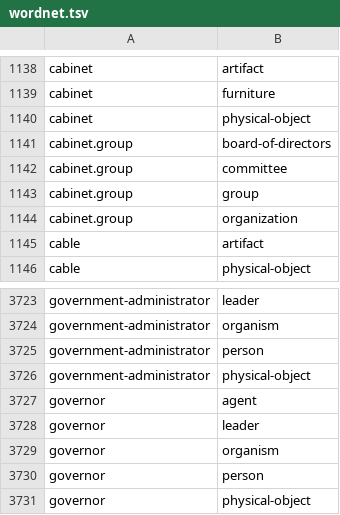
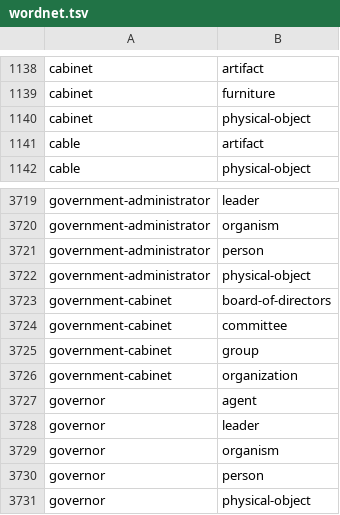
Before and after one commit to petfold/ontodag-core, a TSV file: views/wordnet.tsv, drawn as a sheet; only a part is shown, gaps mark what is left out.

```diff
--- a/views/wordnet.tsv
+++ b/views/wordnet.tsv
@@ -1140,6 +1140,2 @@ cabinet	furniture
 cabinet	physical-object
-cabinet.group	board-of-directors
-cabinet.group	committee
-cabinet.group	group
-cabinet.group	organization
 cable	artifact
@@ -3726,2 +3722,6 @@ government-administrator	person
 government-administrator	physical-object
+government-cabinet	board-of-directors
+government-cabinet	committee
+government-cabinet	group
+government-cabinet	organization
 governor	agent
```
Also changed, not shown: align/names.tsv, align/queue-align.tsv, 11 other files.
